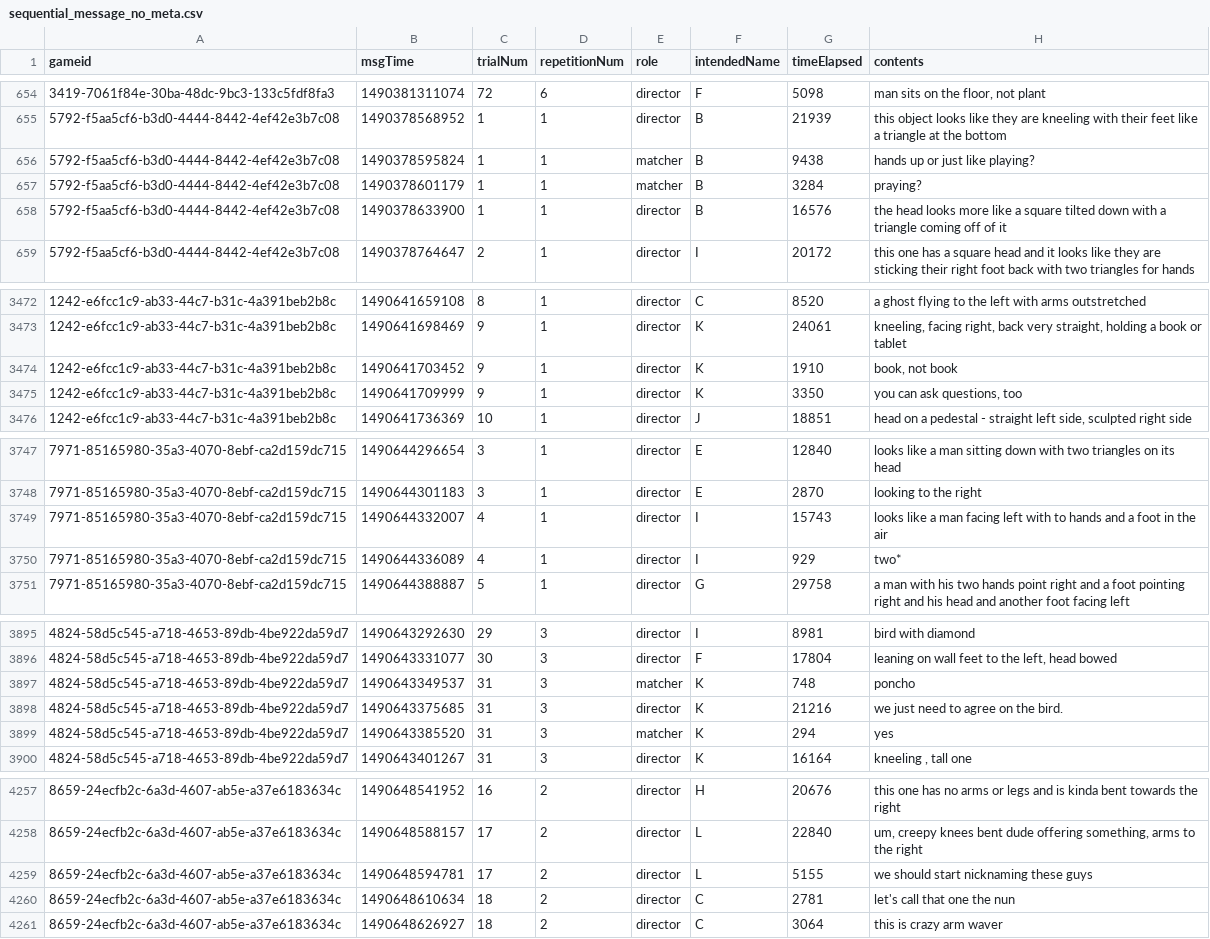
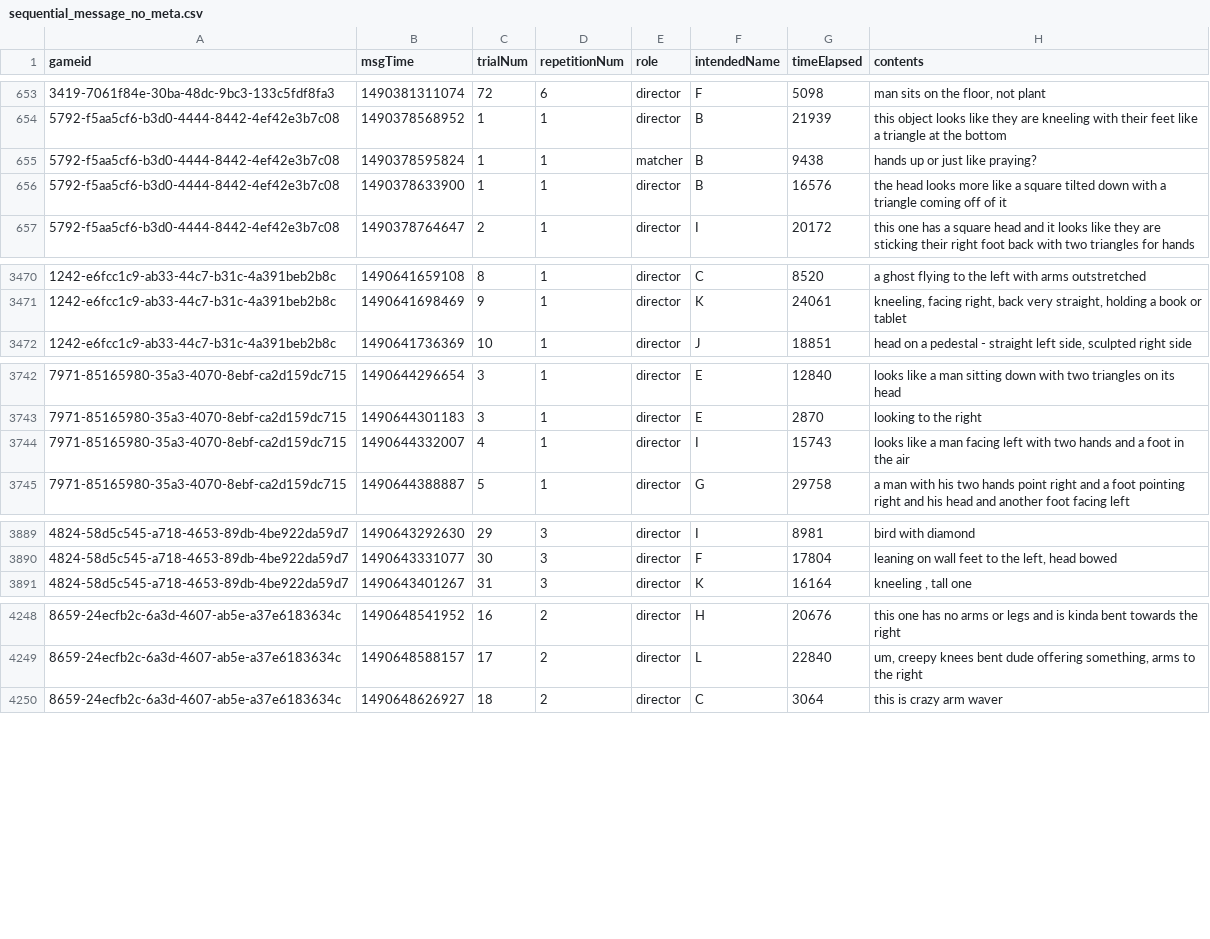
Before and after one commit to hawkrobe/tangrams, a CSV file: data/tangrams_sequential/message/sequential_message_no_meta.csv, drawn as a sheet; only a part is shown, gaps mark what is left out; the diff covers the shown part only.

Commit message:
catch a few more meta

```diff
--- a/data/tangrams_sequential/message/sequential_message_no_meta.csv
+++ b/data/tangrams_sequential/message/sequential_message_no_meta.csv
@@ -655,4 +654,3 @@ gameid,msgTime,trialNum,repetitionNum,role,intendedName,timeElapsed,contents
 5792-f5aa5cf6-b3d0-4444-8442-4ef42e3b7c08,1490378568952,1,1,director,B,21939,this object looks like they are kneeling with their feet like a triangle at the bottom
-5792-f5aa5cf6-b3d0-4444-8442-4ef42e3b7c08,1490378595824,1,1,matcher,B,9438,hands up or just like playing?
-5792-f5aa5cf6-b3d0-4444-8442-4ef42e3b7c08,1490378601179,1,1,matcher,B,3284,praying?
+5792-f5aa5cf6-b3d0-4444-8442-4ef42e3b7c08,1490378595824,1,1,matcher,B,9438,hands up or just like praying?
 5792-f5aa5cf6-b3d0-4444-8442-4ef42e3b7c08,1490378633900,1,1,director,B,16576,the head looks more like a square tilted down with a triangle coming off of it
@@ -3473,4 +3471,2 @@ gameid,msgTime,trialNum,repetitionNum,role,intendedName,timeElapsed,contents
 1242-e6fcc1c9-ab33-44c7-b31c-4a391beb2b8c,1490641698469,9,1,director,K,24061,"kneeling, facing right, back very straight, holding a book or tablet"
-1242-e6fcc1c9-ab33-44c7-b31c-4a391beb2b8c,1490641703452,9,1,director,K,1910,"book, not book"
-1242-e6fcc1c9-ab33-44c7-b31c-4a391beb2b8c,1490641709999,9,1,director,K,3350,"you can ask questions, too"
 1242-e6fcc1c9-ab33-44c7-b31c-4a391beb2b8c,1490641736369,10,1,director,J,18851,"head on a pedestal - straight left side, sculpted right side"
@@ -3748,4 +3743,3 @@ gameid,msgTime,trialNum,repetitionNum,role,intendedName,timeElapsed,contents
 7971-85165980-35a3-4070-8ebf-ca2d159dc715,1490644301183,3,1,director,E,2870,looking to the right
-7971-85165980-35a3-4070-8ebf-ca2d159dc715,1490644332007,4,1,director,I,15743,looks like a man facing left with to hands and a foot in the air
-7971-85165980-35a3-4070-8ebf-ca2d159dc715,1490644336089,4,1,director,I,929,two*
+7971-85165980-35a3-4070-8ebf-ca2d159dc715,1490644332007,4,1,director,I,15743,looks like a man facing left with two hands and a foot in the air
 7971-85165980-35a3-4070-8ebf-ca2d159dc715,1490644388887,5,1,director,G,29758,a man with his two hands point right and a foot pointing right and his head and another foot facing left
@@ -3896,5 +3890,2 @@ gameid,msgTime,trialNum,repetitionNum,role,intendedName,timeElapsed,contents
 4824-58d5c545-a718-4653-89db-4be922da59d7,1490643331077,30,3,director,F,17804,"leaning on wall feet to the left, head bowed"
-4824-58d5c545-a718-4653-89db-4be922da59d7,1490643349537,31,3,matcher,K,748,poncho
-4824-58d5c545-a718-4653-89db-4be922da59d7,1490643375685,31,3,director,K,21216,"we just need to agree on the bird. "
-4824-58d5c545-a718-4653-89db-4be922da59d7,1490643385520,31,3,matcher,K,294,yes
 4824-58d5c545-a718-4653-89db-4be922da59d7,1490643401267,31,3,director,K,16164,"kneeling , tall one"
@@ -4258,4 +4249,2 @@ gameid,msgTime,trialNum,repetitionNum,role,intendedName,timeElapsed,contents
 8659-24ecfb2c-6a3d-4607-ab5e-a37e6183634c,1490648588157,17,2,director,L,22840,"um, creepy knees bent dude offering something, arms to the right"
-8659-24ecfb2c-6a3d-4607-ab5e-a37e6183634c,1490648594781,17,2,director,L,5155,we should start nicknaming these guys
-8659-24ecfb2c-6a3d-4607-ab5e-a37e6183634c,1490648610634,18,2,director,C,2781,let's call that one the nun
 8659-24ecfb2c-6a3d-4607-ab5e-a37e6183634c,1490648626927,18,2,director,C,3064,this is crazy arm waver
```
Also changed, not shown: 4 removed rows and 1 edited cell elsewhere in this file.
